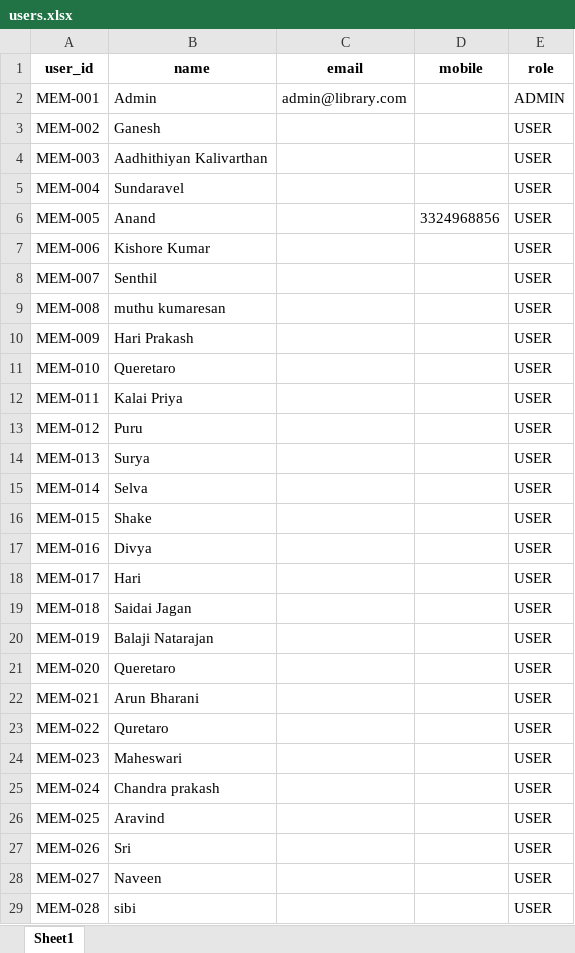
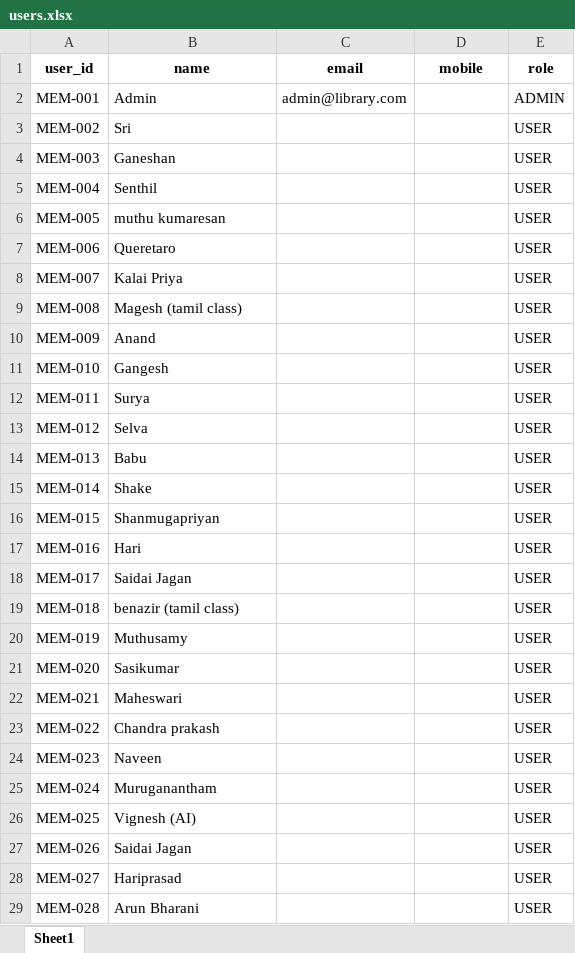
Before and after one commit to vasagarvattamgdl-wq/library, an Excel workbook: data/users.xlsx, sheet Sheet1, drawn as a sheet; only a part is shown; values as stored, in another font and other column widths than the file's, no borders; the diff covers the shown part only; the diff names each change by its address in the sheet, - before the commit and + after, or states it on an @@ line.

```diff
--- a/data/users.xlsx (sheet Sheet1)
+++ b/data/users.xlsx (sheet Sheet1)
-B3 (name): Ganesh
+B3 (name): Sri
-B4 (name): Aadhithiyan Kalivarthan
+B4 (name): Ganeshan
-B5 (name): Sundaravel
+B5 (name): Senthil
-B6 (name): Anand
+B6 (name): muthu kumaresan
-D6 (mobile): 3324968856
+D6 (mobile): (empty)
-B7 (name): Kishore Kumar
+B7 (name): Queretaro
-B8 (name): Senthil
+B8 (name): Kalai Priya
-B9 (name): muthu kumaresan
+B9 (name): Magesh (tamil class)
-B10 (name): Hari Prakash
+B10 (name): Anand
-B11 (name): Queretaro
+B11 (name): Gangesh
-B12 (name): Kalai Priya
+B12 (name): Surya
-B13 (name): Puru
+B13 (name): Selva
-B14 (name): Surya
+B14 (name): Babu
-B15 (name): Selva
+B15 (name): Shake
-B16 (name): Shake
+B16 (name): Shanmugapriyan
-B17 (name): Divya
+B17 (name): Hari
-B18 (name): Hari
+B18 (name): Saidai Jagan
-B19 (name): Saidai Jagan
+B19 (name): benazir (tamil class)
-B20 (name): Balaji Natarajan
+B20 (name): Muthusamy
-B21 (name): Queretaro
+B21 (name): Sasikumar
-B22 (name): Arun Bharani
+B22 (name): Maheswari
-B23 (name): Quretaro
+B23 (name): Chandra prakash
-B24 (name): Maheswari
+B24 (name): Naveen
-B25 (name): Chandra prakash
+B25 (name): Muruganantham
-B26 (name): Aravind
+B26 (name): Vignesh (AI)
-B27 (name): Sri
+B27 (name): Saidai Jagan
-B28 (name): Naveen
+B28 (name): Hariprasad
-B29 (name): sibi
+B29 (name): Arun Bharani
```
Also changed, not shown: 10 removed rows and 22 edited cells elsewhere in this sheet, data/books.xlsx, data/pending_approvals.xlsx, 3 other files.
